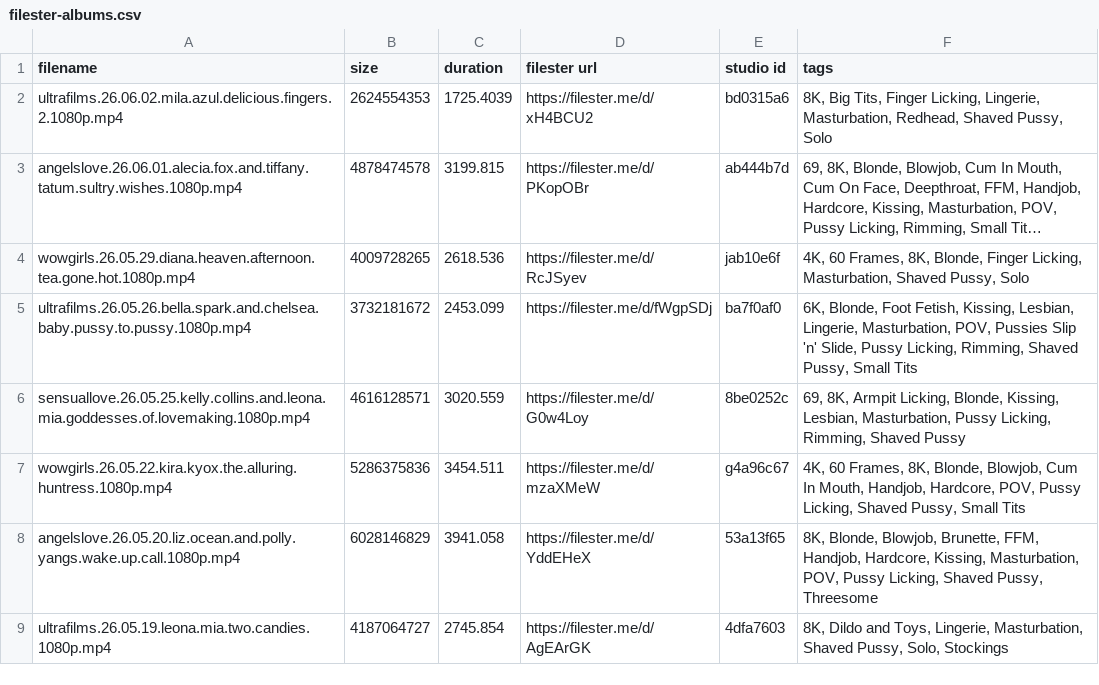
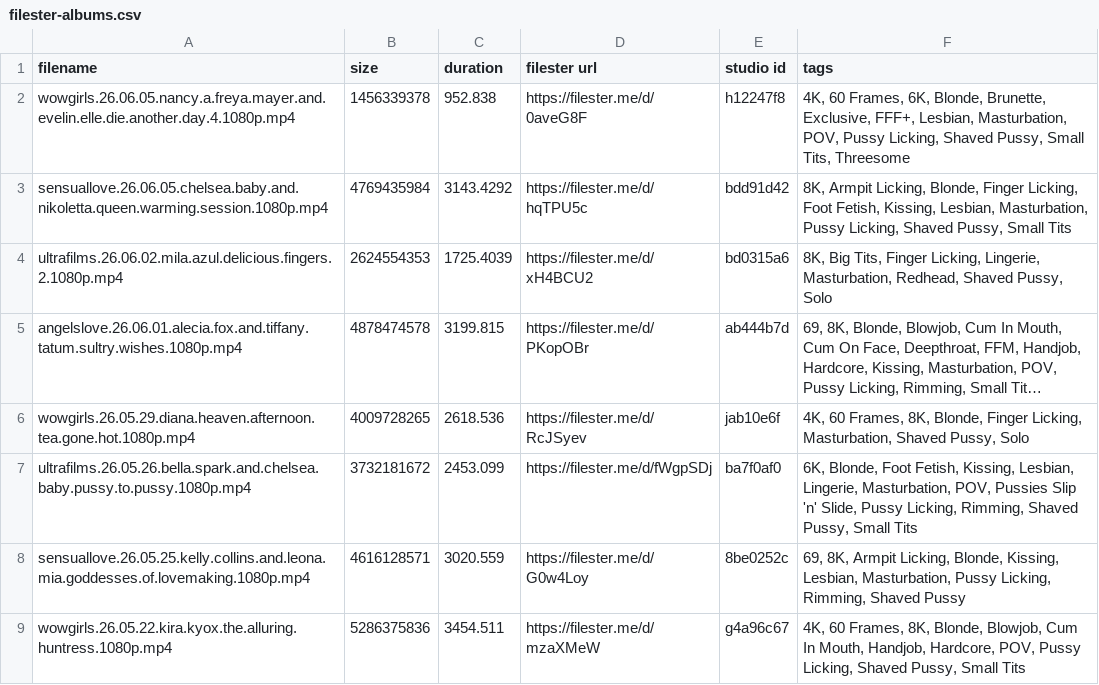
Before and after one commit to hyper440/wow, a CSV file: filester-albums.csv, drawn as a sheet; only a part is shown; the shorter side is filled out with more unchanged rows; long unchanged cells end in ….

Commit message:
Update filester-albums.csv

```diff
--- a/filester-albums.csv
+++ b/filester-albums.csv
@@ -1,2 +1,4 @@
 filename,size,duration,filester url,studio id,tags
+wowgirls.26.06.05.nancy.a.freya.mayer.and.evelin.elle.die.another.day.4.1080p.mp4,1456339378,952.838,https://filester.me/d/0aveG8F,h12247f8,"4K, 60 Frames, 6K, Blonde, Brunette, Exclusive, FFF+, Lesbian, Masturbation, POV, Pussy Licking, Shaved Pussy, Small Tits, Threesome"
+sensuallove.26.06.05.chelsea.baby.and.nikoletta.queen.warming.session.1080p.mp4,4769435984,3143.4292,https://filester.me/d/hqTPU5c,bdd91d42,"8K, Armpit Licking, Blonde, Finger Licking, Foot Fetish, Kissing, Lesbian, Masturbation, Pussy Licking, Shaved Pussy, Small Tits"
 ultrafilms.26.06.02.mila.azul.delicious.fingers.2.1080p.mp4,2624554353,1725.4039,https://filester.me/d/xH4BCU2,bd0315a6,"8K, Big Tits, Finger Licking, Lingerie, Masturbation, Redhead, Shaved Pussy, Solo"
```
